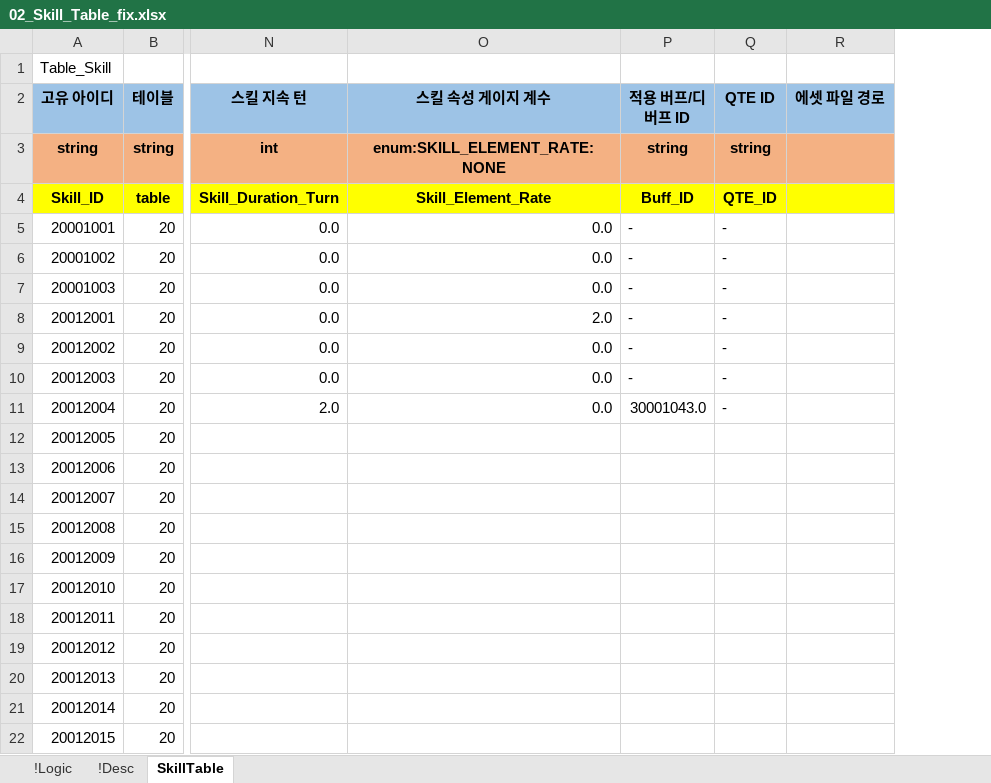
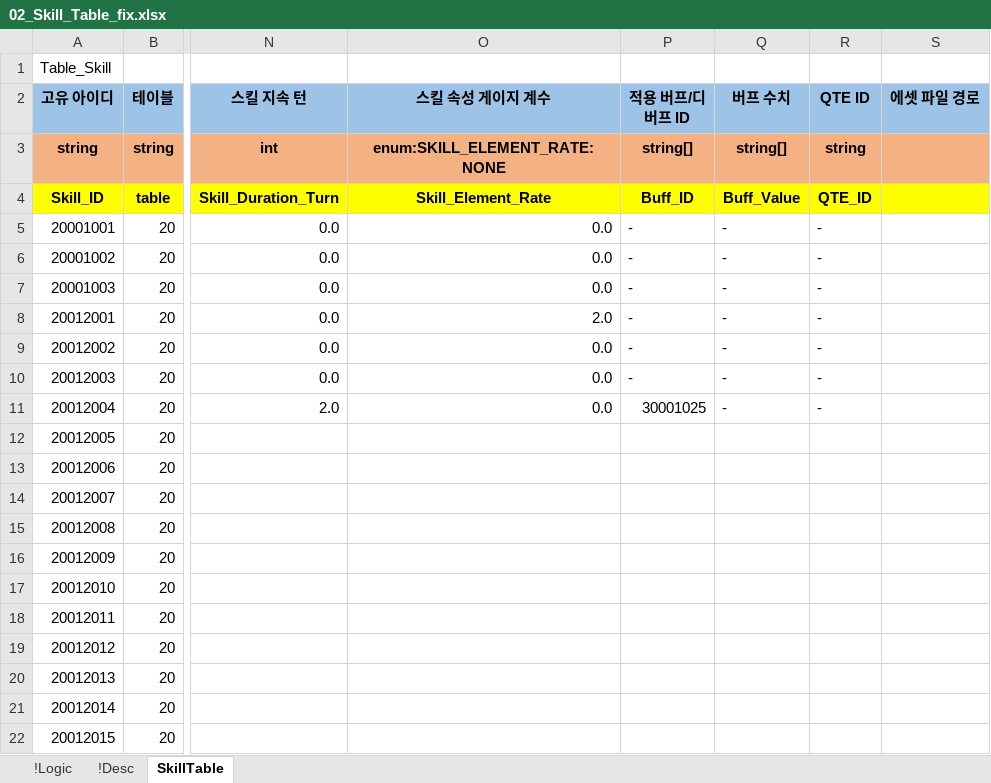
Before and after one commit to YoungJunGit/Astrocat-2DSFProject, an Excel workbook: Assets/Data/DataTable/02_Skill_Table_fix.xlsx, sheet SkillTable, drawn as a sheet; only a part is shown, gaps mark what is left out; values as stored, in another font and other column widths than the file's, no borders; the diff names each change by its address in the sheet, - before the commit and + after, or states it on an @@ line.

```diff
--- a/Assets/Data/DataTable/02_Skill_Table_fix.xlsx (sheet SkillTable)
+++ b/Assets/Data/DataTable/02_Skill_Table_fix.xlsx (sheet SkillTable)
+column Q (버프 수치), rows 3-11: string[] | Buff_Value | - | - | - | - | - | - | -
-P3 (적용 버프/디버프 ID): string
+P3 (적용 버프/디버프 ID): string[]
-P11 (적용 버프/디버프 ID): 30001043.0
+P11 (적용 버프/디버프 ID): 30001025
```
Also changed, not shown: Assets/Data/DataTable/01_Character_Table_fix.xlsx, Assets/Data/DataTable/03_Buf_Table.xlsx.
